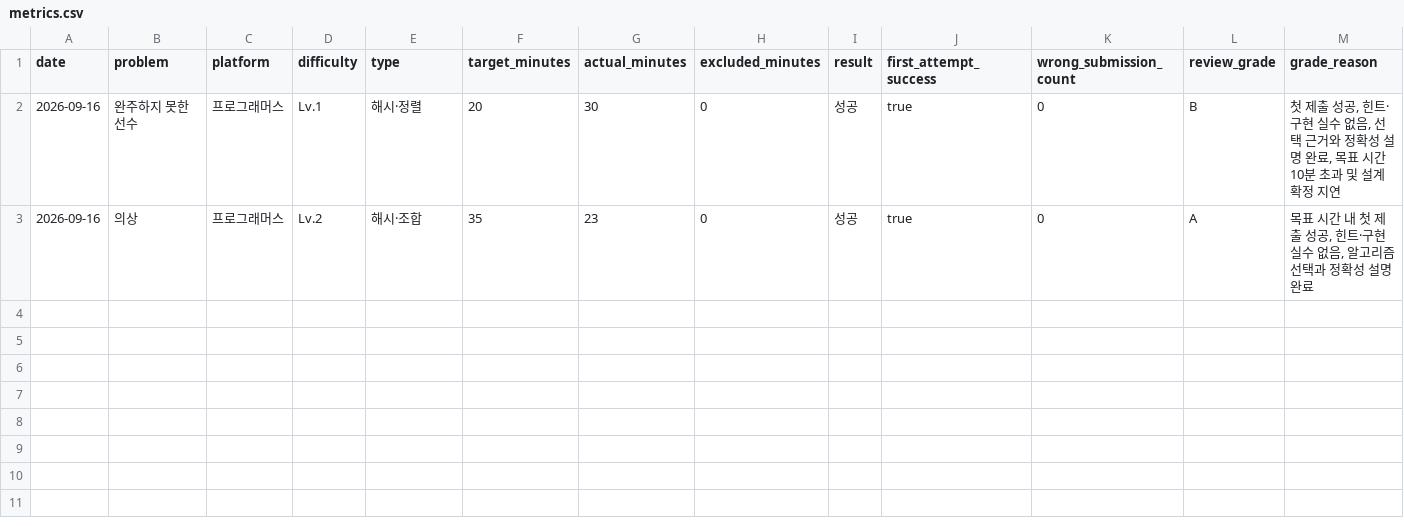
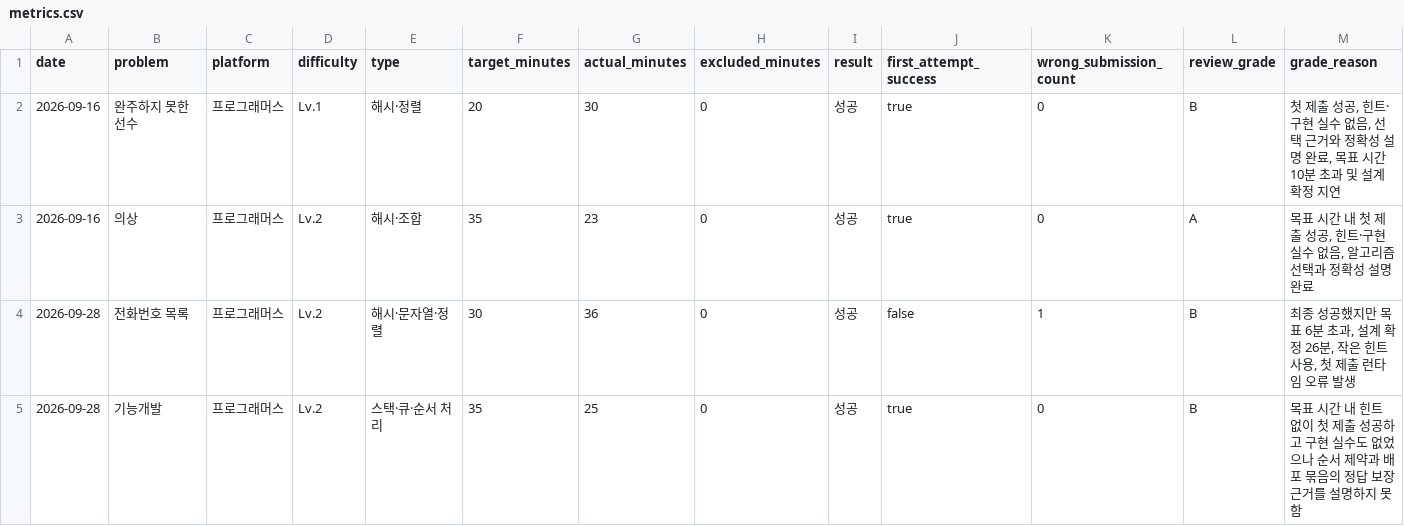
Before and after one commit to Chocoding1/Algorithm, a CSV file: algorithm-study/metrics.csv, drawn as a sheet; only a part is shown; rows hold the shown columns only; the diff names each change by its address in the sheet, - before the commit and + after, or states it on an @@ line.

Commit message:
기능개발

```diff
--- a/algorithm-study/metrics.csv
+++ b/algorithm-study/metrics.csv
+row 4: 2026-09-28 | 전화번호 목록 | 프로그래머스 | Lv.2 | 해시·문자열·정렬 | 30 | 36 | 0 | 성공 | false | 1 | B | 최종 성공했지만 목표 6분 초과, 설계 확정 26분, 작은 힌트 사용, 첫 제출 런타임 오류 발생
+row 5: 2026-09-28 | 기능개발 | 프로그래머스 | Lv.2 | 스택·큐·순서 처리 | 35 | 25 | 0 | 성공 | true | 0 | B | 목표 시간 내 힌트 없이 첫 제출 성공하고 구현 실수도 없었으나 순서 제약과 배포 묶음의 정답 보장 근거를 설명하지 못함
```
Also changed, not shown: 12 other files.
